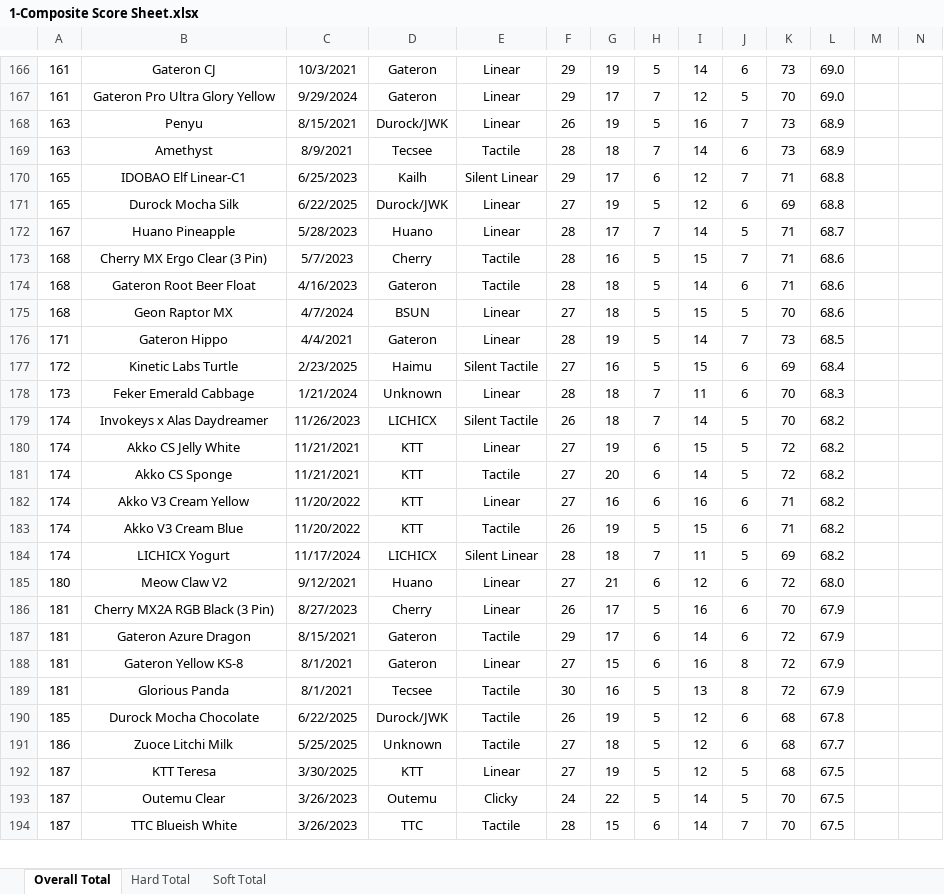
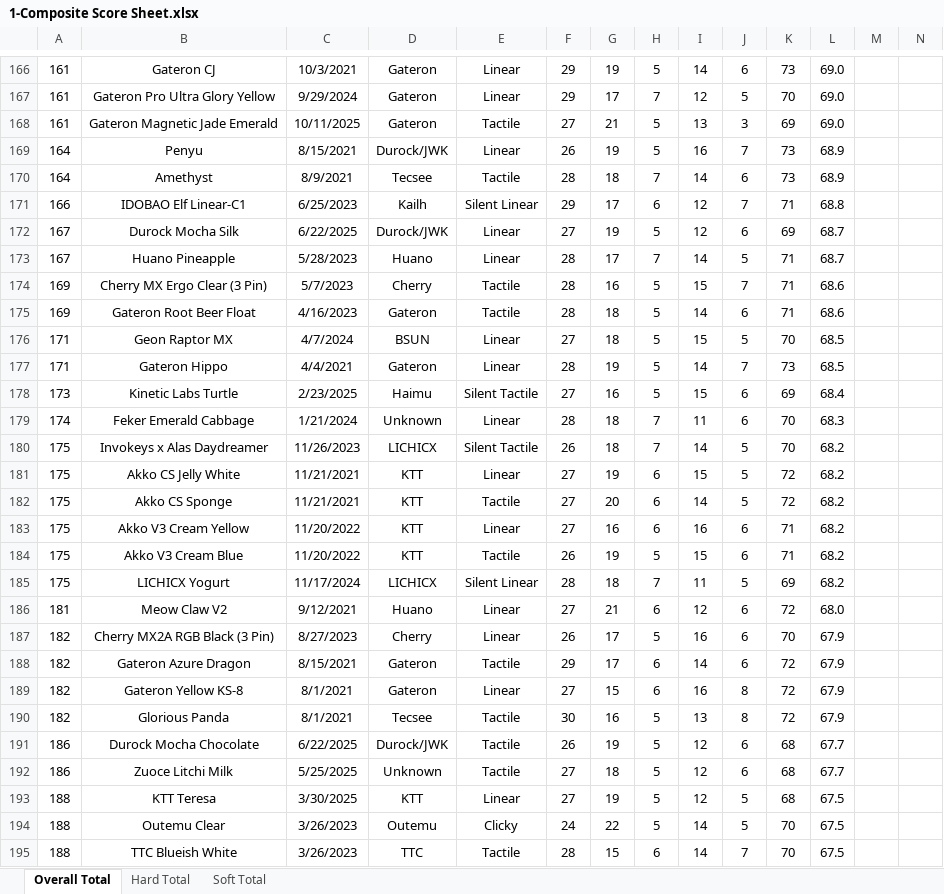
Before and after one commit to ThereminGoat/switch-scores, an Excel workbook: 1-Composite Score Sheet.xlsx, sheet Overall Total, drawn as a sheet; only a part is shown, gaps mark what is left out; values as stored, in another font and other column widths than the file's, no borders; charts and pictures not drawn; addresses are those after the commit; rows hold the shown columns only; the diff covers the shown part only; the diff names each change by its address in the sheet, - before the commit and + after, or states it on an @@ line.

```diff
--- a/1-Composite Score Sheet.xlsx (sheet Overall Total)
+++ b/1-Composite Score Sheet.xlsx (sheet Overall Total)
+row 168: 161 | Gateron Magnetic Jade Emerald | 10/11/2025 | Gateron | Tactile | 27 | 21 | 5 | 13 | 3 | 69 | 69.0
-A169:A170: 163
+A169:A170: 164
-A171: 165
+A171: 166
-A172: 165
+A172: 167
-L172: 68.8
+L172: 68.7
-A174:A175: 168
+A174:A175: 169
-A176: 168
+A176: 171
-L176: 68.6
+L176: 68.5
-A178: 172
+A178: 173
-A179: 173
+A179: 174
-A180:A185: 174
+A180:A185: 175
-A186: 180
+A186: 181
-A187:A190: 181
+A187:A190: 182
-A191: 185
+A191: 186
-L191: 67.8
+L191: 67.7
-A193:A195: 187
+A193:A195: 188
```
Also changed, not shown: 3 added rows, 2 removed rows and 450 edited cells elsewhere in this sheet, sheet Soft Total, sheet Hard Total, formulas that keep their value, 4 other files.
